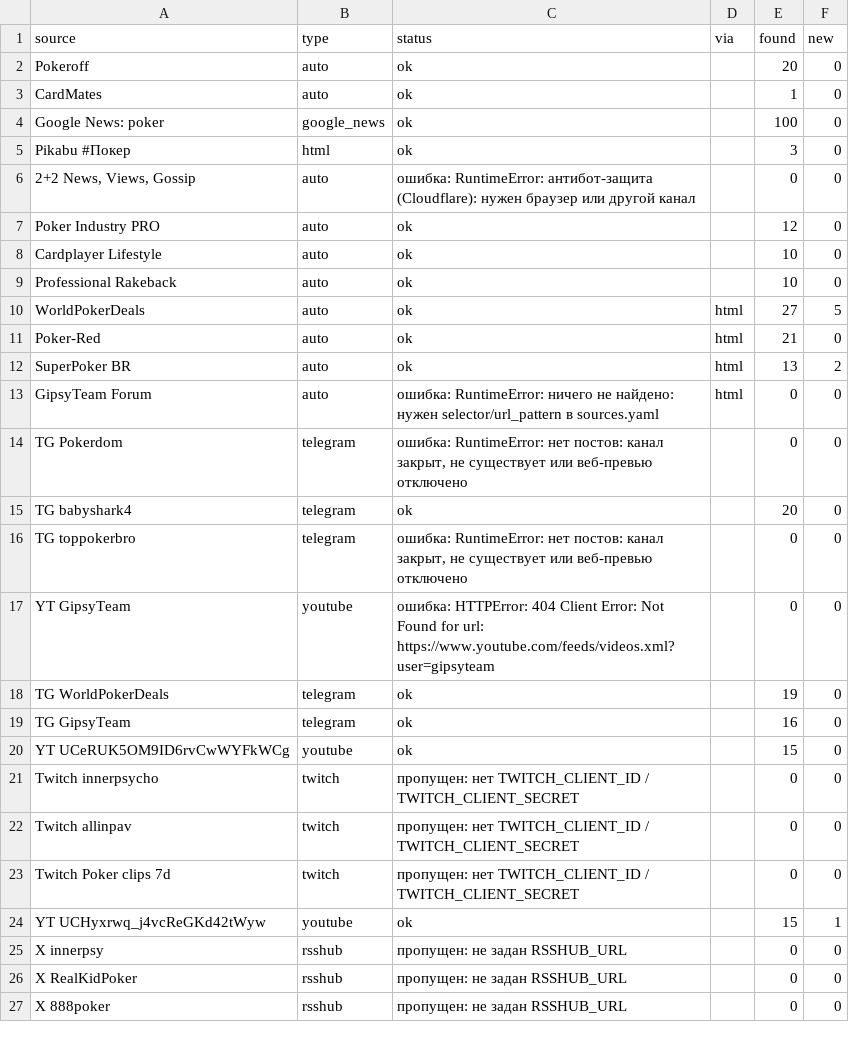
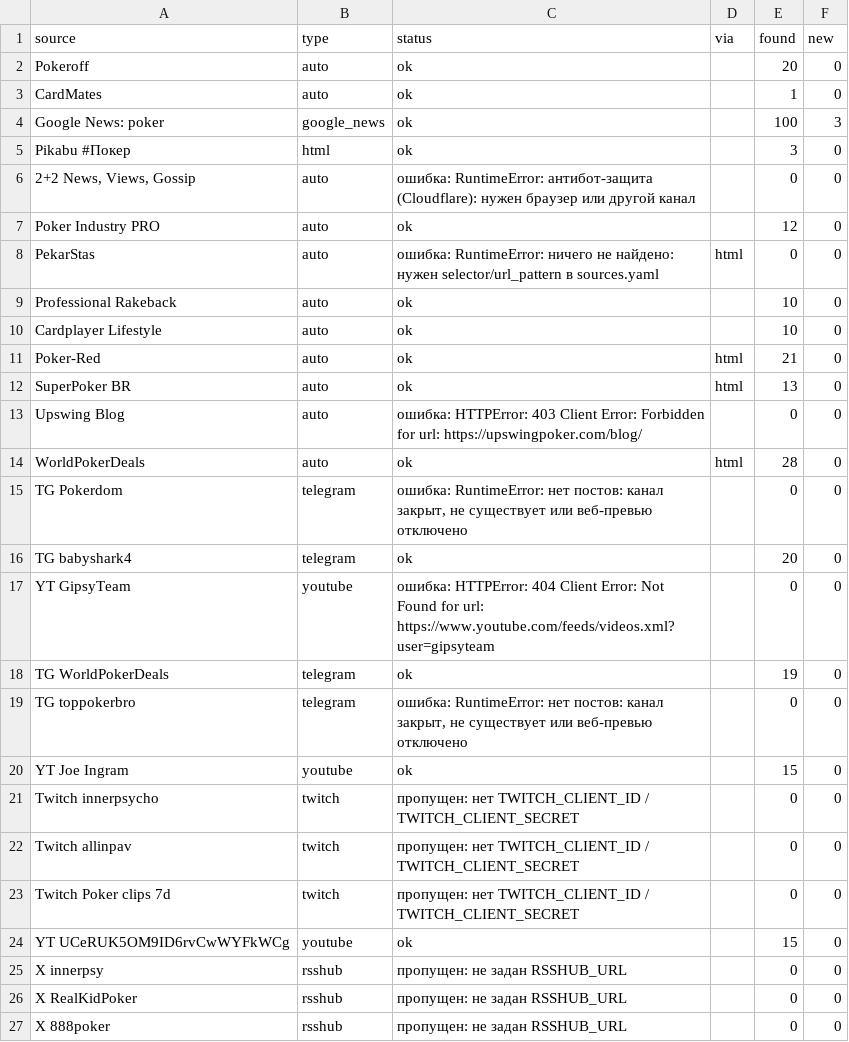
Before and after one commit to marta702/pokeroff-news, a CSV file: out/last_run_status.csv, drawn as a sheet; only a part is shown; the diff covers the shown part only.

```diff
--- a/out/last_run_status.csv
+++ b/out/last_run_status.csv
@@ -3,3 +3,3 @@ Pokeroff,auto,ok,,20,0
 CardMates,auto,ok,,1,0
-Google News: poker,google_news,ok,,100,0
+Google News: poker,google_news,ok,,100,3
 Pikabu #Покер,html,ok,,3,0
@@ -7,15 +7,15 @@ Pikabu #Покер,html,ok,,3,0
 Poker Industry PRO,auto,ok,,12,0
+PekarStas,auto,ошибка: RuntimeError: ничего не найдено: нужен selector/url_pattern в sources.yaml,html,0,0
+Professional Rakeback,auto,ok,,10,0
 Cardplayer Lifestyle,auto,ok,,10,0
-Professional Rakeback,auto,ok,,10,0
-WorldPokerDeals,auto,ok,html,27,5
 Poker-Red,auto,ok,html,21,0
-SuperPoker BR,auto,ok,html,13,2
-GipsyTeam Forum,auto,ошибка: RuntimeError: ничего не найдено: нужен selector/url_pattern в sources.yaml,html,0,0
+SuperPoker BR,auto,ok,html,13,0
+Upswing Blog,auto,ошибка: HTTPError: 403 Client Error: Forbidden for url: https://upswingpoker.com/blog/,,0,0
+WorldPokerDeals,auto,ok,html,28,0
 TG Pokerdom,telegram,"ошибка: RuntimeError: нет постов: канал закрыт, не существует или веб-превью отключено",,0,0
 TG babyshark4,telegram,ok,,20,0
-TG toppokerbro,telegram,"ошибка: RuntimeError: нет постов: канал закрыт, не существует или веб-превью отключено",,0,0
 YT GipsyTeam,youtube,ошибка: HTTPError: 404 Client Error: Not Found for url: https://www.youtube.com/feeds/videos.xml?user=gipsyteam,,0,0
 TG WorldPokerDeals,telegram,ok,,19,0
-TG GipsyTeam,telegram,ok,,16,0
-YT UCeRUK5OM9ID6rvCwWYFkWCg,youtube,ok,,15,0
+TG toppokerbro,telegram,"ошибка: RuntimeError: нет постов: канал закрыт, не существует или веб-превью отключено",,0,0
+YT Joe Ingram,youtube,ok,,15,0
 Twitch innerpsycho,twitch,пропущен: нет TWITCH_CLIENT_ID / TWITCH_CLIENT_SECRET,,0,0
@@ -23,3 +23,3 @@ Twitch allinpav,twitch,пропущен: нет TWITCH_CLIENT_ID / TWITCH_CLIENT
 Twitch Poker clips 7d,twitch,пропущен: нет TWITCH_CLIENT_ID / TWITCH_CLIENT_SECRET,,0,0
-YT UCHyxrwq_j4vcReGKd42tWyw,youtube,ok,,15,1
+YT UCeRUK5OM9ID6rvCwWYFkWCg,youtube,ok,,15,0
 X innerpsy,rsshub,пропущен: не задан RSSHUB_URL,,0,0
```
Also changed, not shown: 2 added rows, 2 removed rows and 4 edited cells elsewhere in this file, 2 other files.
